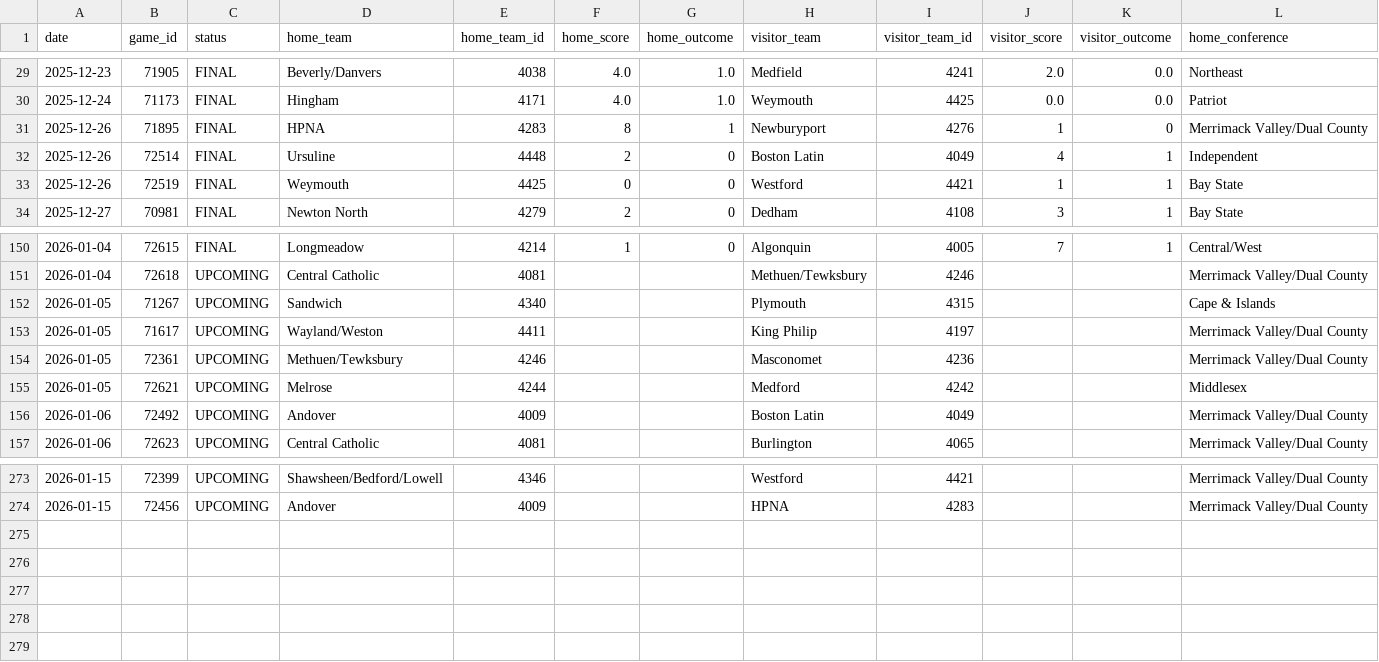
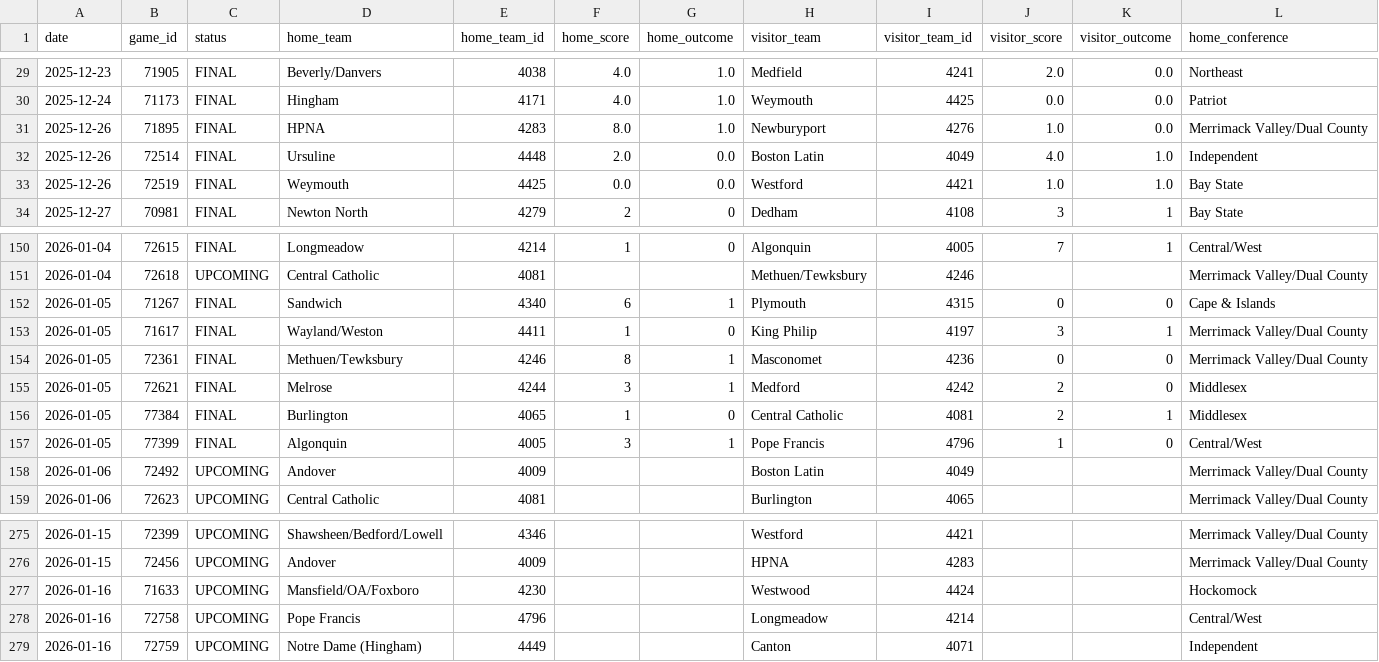
Before and after one commit to bwbensonjr/high-school-sports, a CSV file: data/girls-hockey-2026.csv, drawn as a sheet; only a part is shown, gaps mark what is left out; rows hold the shown columns only; the diff names each change by its address in the sheet, - before the commit and + after, or states it on an @@ line.

```diff
--- a/data/girls-hockey-2026.csv
+++ b/data/girls-hockey-2026.csv
-F31 (home_score): 8
+F31 (home_score): 8.0
-G31 (home_outcome): 1
+G31 (home_outcome): 1.0
-J31 (visitor_score): 1
+J31 (visitor_score): 1.0
-K31 (visitor_outcome): 0
+K31 (visitor_outcome): 0.0
-F32 (home_score): 2
+F32 (home_score): 2.0
-G32:G33 (home_outcome): 0
+G32:G33 (home_outcome): 0.0
-J32 (visitor_score): 4
+J32 (visitor_score): 4.0
-K32:K33 (visitor_outcome): 1
+K32:K33 (visitor_outcome): 1.0
-F33 (home_score): 0
+F33 (home_score): 0.0
-J33 (visitor_score): 1
+J33 (visitor_score): 1.0
-C152:C155 (status): UPCOMING
+C152:C155 (status): FINAL
-F152 (home_score): (empty)
+F152 (home_score): 6
-G152 (home_outcome): (empty)
+G152 (home_outcome): 1
-J152 (visitor_score): (empty)
+J152 (visitor_score): 0
-K152 (visitor_outcome): (empty)
+K152 (visitor_outcome): 0
-F153 (home_score): (empty)
+F153 (home_score): 1
-G153 (home_outcome): (empty)
+G153 (home_outcome): 0
-J153 (visitor_score): (empty)
+J153 (visitor_score): 3
-K153 (visitor_outcome): (empty)
+K153 (visitor_outcome): 1
-F154 (home_score): (empty)
+F154 (home_score): 8
-G154:G155 (home_outcome): (empty)
+G154:G155 (home_outcome): 1
-J154 (visitor_score): (empty)
+J154 (visitor_score): 0
-K154:K155 (visitor_outcome): (empty)
+K154:K155 (visitor_outcome): 0
-F155 (home_score): (empty)
+F155 (home_score): 3
-J155 (visitor_score): (empty)
+J155 (visitor_score): 2
+row 156: 2026-01-05 | 77384 | FINAL | Burlington | 4065 | 1 | 0 | Central Catholic | 4081 | 2 | 1 | Middlesex
+row 157: 2026-01-05 | 77399 | FINAL | Algonquin | 4005 | 3 | 1 | Pope Francis | 4796 | 1 | 0 | Central/West
+row 277: 2026-01-16 | 71633 | UPCOMING | Mansfield/OA/Foxboro | 4230 |  |  | Westwood | 4424 |  |  | Hockomock
+row 278: 2026-01-16 | 72758 | UPCOMING | Pope Francis | 4796 |  |  | Longmeadow | 4214 |  |  | Central/West
+row 279: 2026-01-16 | 72759 | UPCOMING | Notre Dame (Hingham) | 4449 |  |  | Canton | 4071 |  |  | Independent
```
Also changed, not shown: data/boys-hockey-2026.csv, results/boys-hockey-elo-ratings.csv, 43 other files.
